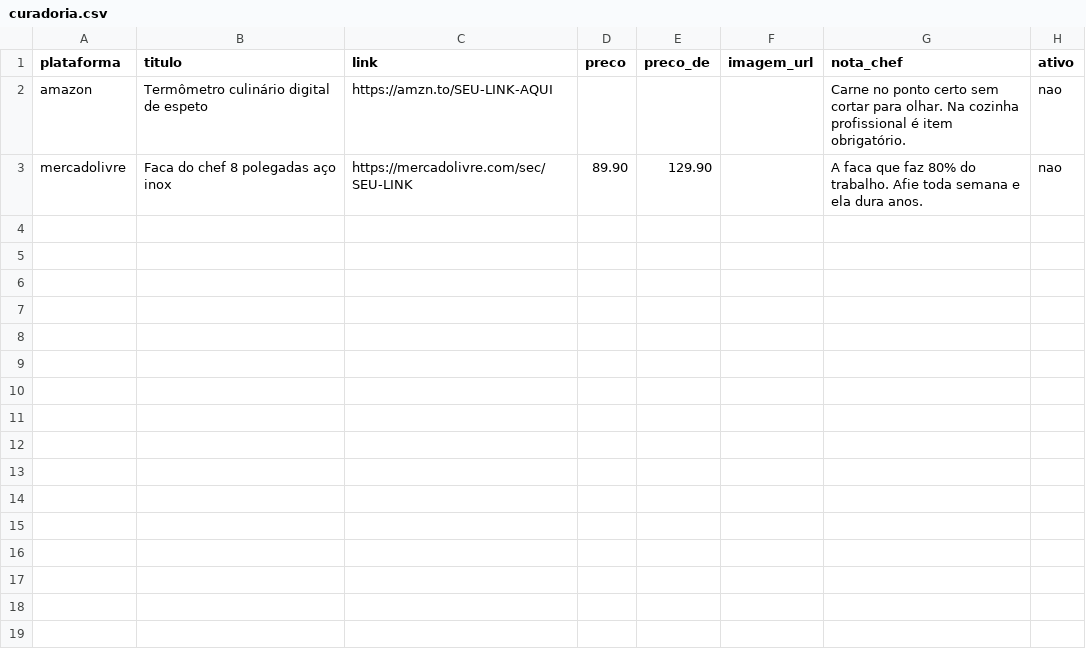
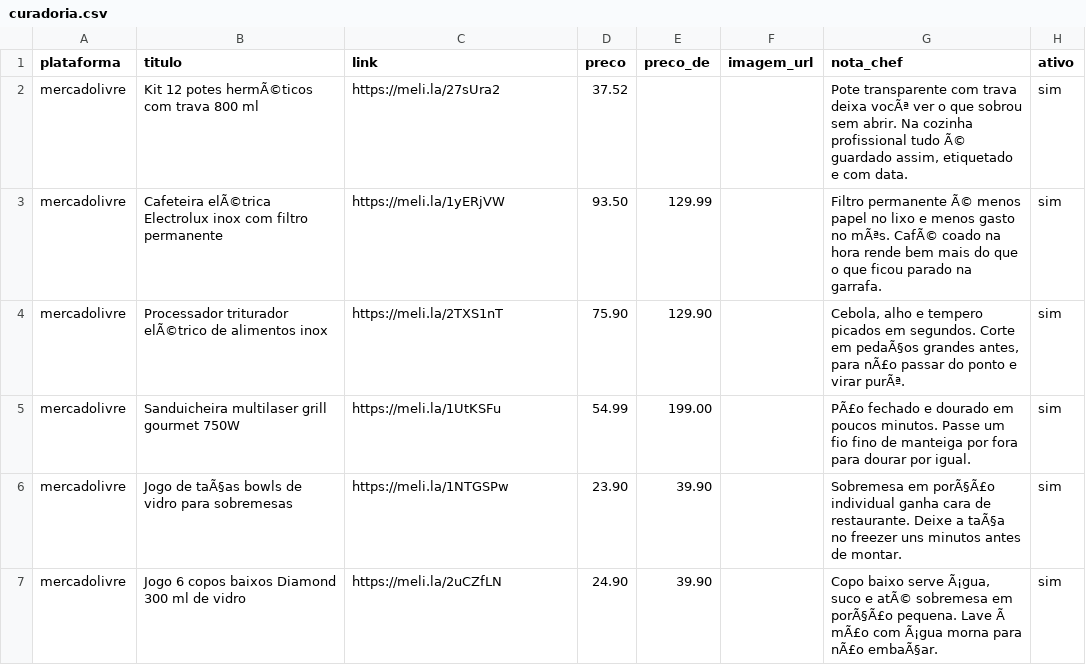
Before and after one commit to kauepetiz-design/GHOST, a CSV file: data/curadoria.csv, drawn as a sheet.

Commit message:
Add new kitchen products to curadoria.csv

```diff
--- a/data/curadoria.csv
+++ b/data/curadoria.csv
@@ -1,3 +1,7 @@
 plataforma,titulo,link,preco,preco_de,imagem_url,nota_chef,ativo
-amazon,Termômetro culinário digital de espeto,https://amzn.to/SEU-LINK-AQUI,,,,"Carne no ponto certo sem cortar para olhar. Na cozinha profissional é item obrigatório.",nao
-mercadolivre,Faca do chef 8 polegadas aço inox,https://mercadolivre.com/sec/SEU-LINK,89.90,129.90,,"A faca que faz 80% do trabalho. Afie toda semana e ela dura anos.",nao
+mercadolivre,Kit 12 potes hermÃ©ticos com trava 800 ml,https://meli.la/27sUra2,37.52,,,"Pote transparente com trava deixa vocÃª ver o que sobrou sem abrir. Na cozinha profissional tudo Ã© guardado assim, etiquetado e com data.",sim
+mercadolivre,Cafeteira elÃ©trica Electrolux inox com filtro permanente,https://meli.la/1yERjVW,93.50,129.99,,"Filtro permanente Ã© menos papel no lixo e menos gasto no mÃªs. CafÃ© coado na hora rende bem mais do que o que ficou parado na garrafa.",sim
+mercadolivre,Processador triturador elÃ©trico de alimentos inox,https://meli.la/2TXS1nT,75.90,129.90,,"Cebola, alho e tempero picados em segundos. Corte em pedaÃ§os grandes antes, para nÃ£o passar do ponto e virar purÃª.",sim
+mercadolivre,Sanduicheira multilaser grill gourmet 750W,https://meli.la/1UtKSFu,54.99,199.00,,"PÃ£o fechado e dourado em poucos minutos. Passe um fio fino de manteiga por fora para dourar por igual.",sim
+mercadolivre,Jogo de taÃ§as bowls de vidro para sobremesas,https://meli.la/1NTGSPw,23.90,39.90,,"Sobremesa em porÃ§Ã£o individual ganha cara de restaurante. Deixe a taÃ§a no freezer uns minutos antes de montar.",sim
+mercadolivre,Jogo 6 copos baixos Diamond 300 ml de vidro,https://meli.la/2uCZfLN,24.90,39.90,,"Copo baixo serve Ã¡gua, suco e atÃ© sobremesa em porÃ§Ã£o pequena. Lave Ã  mÃ£o com Ã¡gua morna para nÃ£o embaÃ§ar.",sim
```
